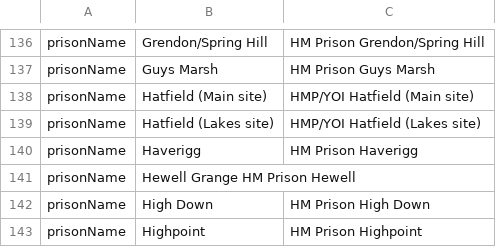
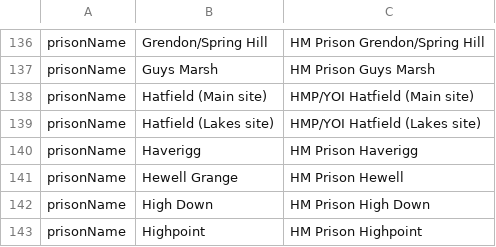
Before and after one commit to hmcts/ia-case-notifications-api, a TSV file: src/main/resources/strings.tsv, drawn as a sheet; only a part is shown, gaps mark what is left out.

Commit message:
DIAC-1432-correcting-hewell-prison

```diff
--- a/src/main/resources/strings.tsv
+++ b/src/main/resources/strings.tsv
@@ -140,3 +140,3 @@ prisonName	Hatfield (Lakes site)	HMP/YOI Hatfield (Lakes site)
 prisonName	Haverigg	HM Prison Haverigg
-prisonName	Hewell Grange HM Prison Hewell
+prisonName	Hewell Grange	HM Prison Hewell
 prisonName	High Down	HM Prison High Down
```
